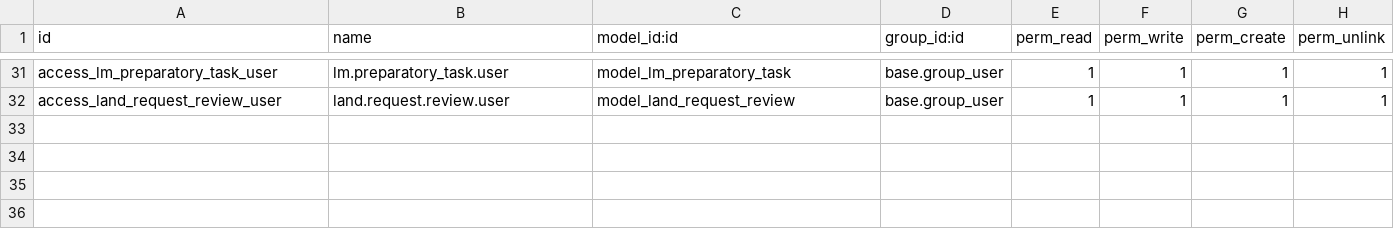
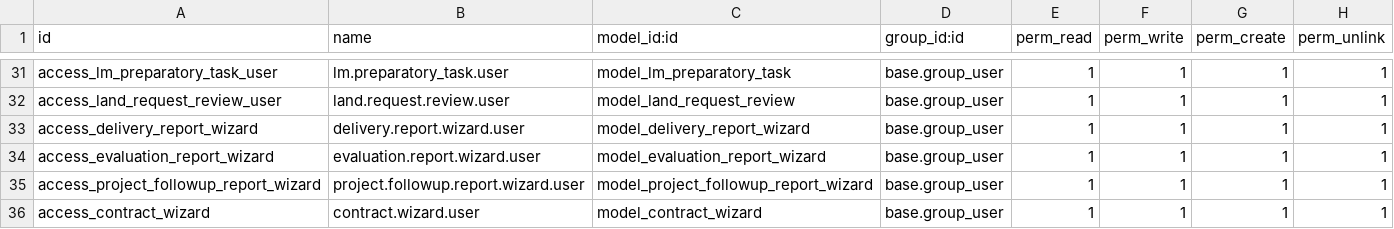
Before and after one commit to GamalGamil66/lands_management, a CSV file: security/ir.model.access.csv, drawn as a sheet; only a part is shown, gaps mark what is left out.

Commit message:
add wizards

```diff
--- a/security/ir.model.access.csv
+++ b/security/ir.model.access.csv
@@ -32 +32,5 @@ access_lm_preparatory_task_user,lm.preparatory_task.user,model_lm_preparatory_ta
 access_land_request_review_user,land.request.review.user,model_land_request_review,base.group_user,1,1,1,1
+access_delivery_report_wizard,delivery.report.wizard.user,model_delivery_report_wizard,base.group_user,1,1,1,1
+access_evaluation_report_wizard,evaluation.report.wizard.user,model_evaluation_report_wizard,base.group_user,1,1,1,1
+access_project_followup_report_wizard,project.followup.report.wizard.user,model_project_followup_report_wizard,base.group_user,1,1,1,1
+access_contract_wizard,contract.wizard.user,model_contract_wizard,base.group_user,1,1,1,1
```
Also changed, not shown: 10 other files.
